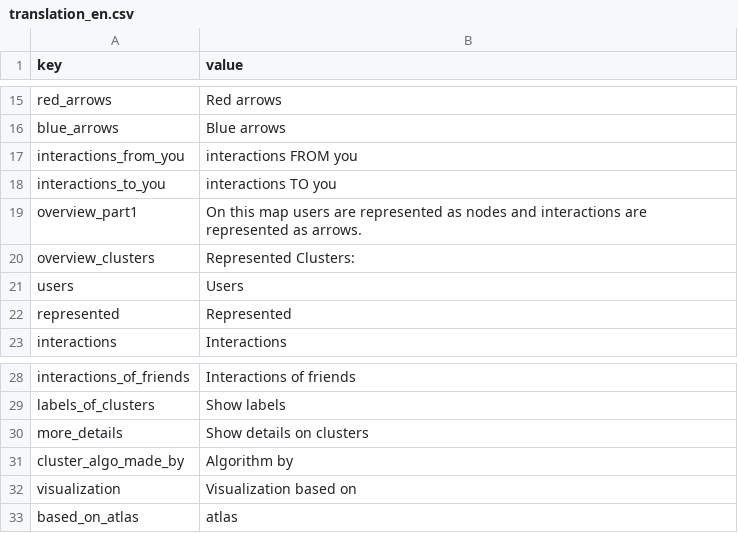
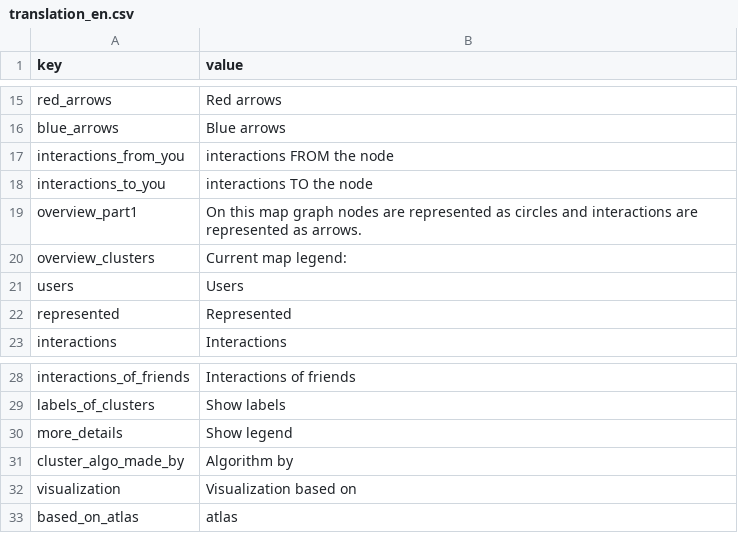
Before and after one commit to uabluerail/atlas, a CSV file: translation_en.csv, drawn as a sheet; only a part is shown, gaps mark what is left out.

```diff
--- a/translation_en.csv
+++ b/translation_en.csv
@@ -16,6 +16,6 @@ red_arrows,"Red arrows"
 blue_arrows,"Blue arrows"
-interactions_from_you,"interactions FROM you"
-interactions_to_you,"interactions TO you"
-overview_part1,"On this map users are represented as nodes and interactions are represented as arrows."
-overview_clusters,"Represented Clusters:"
+interactions_from_you,"interactions FROM the node"
+interactions_to_you,"interactions TO the node"
+overview_part1,"On this map graph nodes are represented as circles and interactions are represented as arrows."
+overview_clusters,"Current map legend:"
 users,"Users"
@@ -29,3 +29,3 @@ interactions_of_friends,"Interactions of friends"
 labels_of_clusters,"Show labels"
-more_details,"Show details on clusters"
+more_details,"Show legend"
 cluster_algo_made_by,"Algorithm by"
```
Also changed, not shown: translation_pl.csv, translation_uk.csv, 20 other files.
